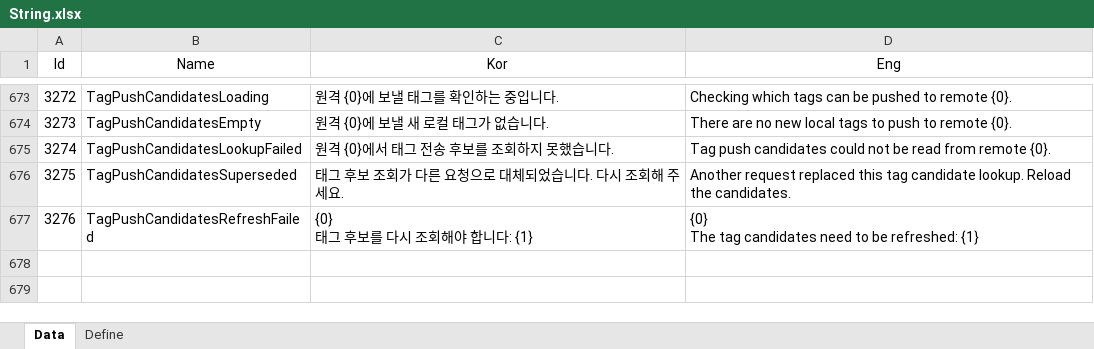
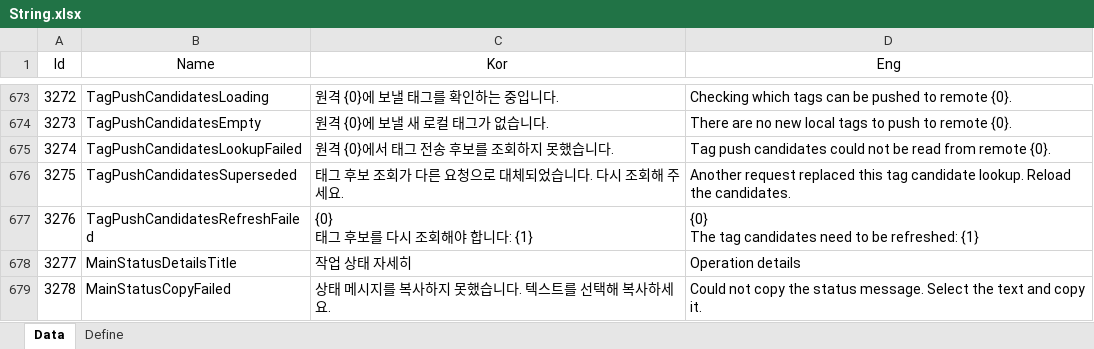
Before and after one commit to EomTaeWook/Bough, an Excel workbook: Excel/String.xlsx, sheet Data, drawn as a sheet; only a part is shown, gaps mark what is left out; values as stored, in another font and other column widths than the file's, no borders; the diff names each change by its address in the sheet, - before the commit and + after, or states it on an @@ line.

```diff
--- a/Excel/String.xlsx (sheet Data)
+++ b/Excel/String.xlsx (sheet Data)
+row 678: 3277 | MainStatusDetailsTitle | 작업 상태 자세히 | Operation details
+row 679: 3278 | MainStatusCopyFailed | 상태 메시지를 복사하지 못했습니다. 텍스트를 선택해 복사하세요. | Could not copy the status message. Select the text and copy it.
```
Also changed, not shown: 9 other files.
